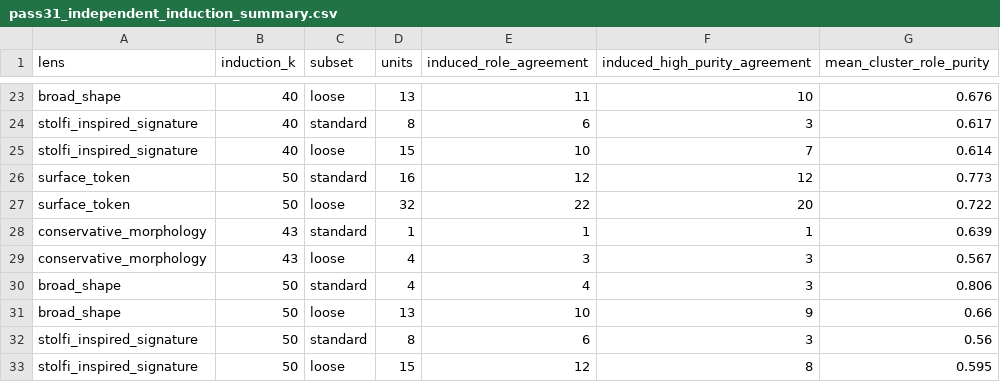
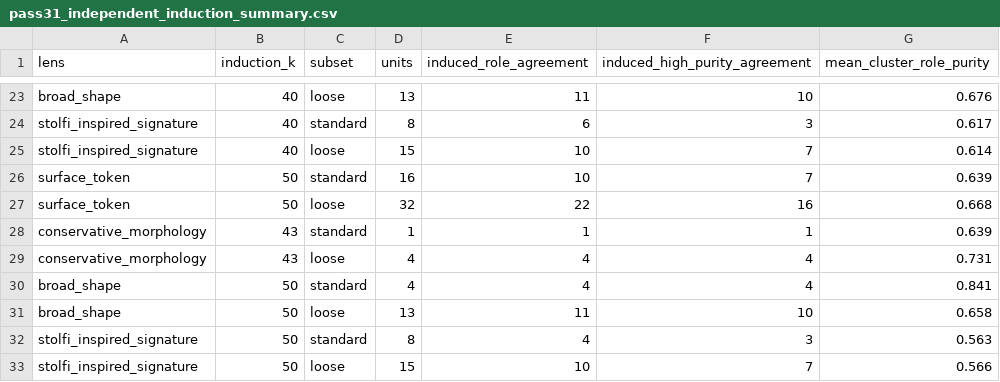
Before and after one commit to ahaankallat/voynich-role-stability, a CSV file: data/processed/pass31_independent_induction_summary.csv, drawn as a sheet; only a part is shown, gaps mark what is left out; the diff covers the shown part only.

```diff
--- a/data/processed/pass31_independent_induction_summary.csv
+++ b/data/processed/pass31_independent_induction_summary.csv
@@ -25,9 +25,9 @@ stolfi_inspired_signature,40,standard,8,6,3,0.617
 stolfi_inspired_signature,40,loose,15,10,7,0.614
-surface_token,50,standard,16,12,12,0.773
-surface_token,50,loose,32,22,20,0.722
+surface_token,50,standard,16,10,7,0.639
+surface_token,50,loose,32,22,16,0.668
 conservative_morphology,43,standard,1,1,1,0.639
-conservative_morphology,43,loose,4,3,3,0.567
-broad_shape,50,standard,4,4,3,0.806
-broad_shape,50,loose,13,10,9,0.66
-stolfi_inspired_signature,50,standard,8,6,3,0.56
-stolfi_inspired_signature,50,loose,15,12,8,0.595
+conservative_morphology,43,loose,4,4,4,0.731
+broad_shape,50,standard,4,4,4,0.841
+broad_shape,50,loose,13,11,10,0.658
+stolfi_inspired_signature,50,standard,8,4,3,0.563
+stolfi_inspired_signature,50,loose,15,10,7,0.566
```
Also changed, not shown: 23 edited cells elsewhere in this file, MANIFEST_SHA256.csv, data/processed/pass31_independent_induction_cluster_summary.csv, 50 other files.
